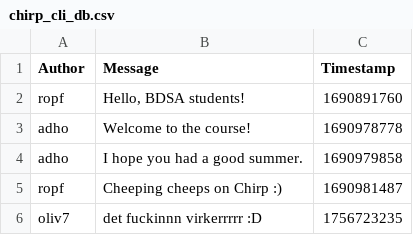
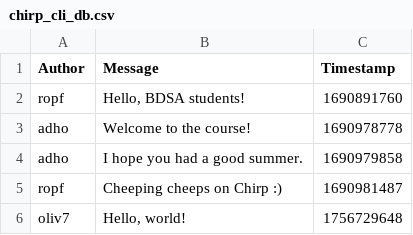
Before and after one commit to ITU-BDSA2025-GROUP18/Chirp.CLI, a CSV file: chirp_cli_db.csv, drawn as a sheet.

Commit message:
Write hotfix
Fikset writing til csv-filen -- nu kommer hver ny tweet på en ny linje i filen, hence virker alt efter planen

```diff
--- a/chirp_cli_db.csv
+++ b/chirp_cli_db.csv
@@ -5,2 +5,2 @@ adho,"I hope you had a good summer.",1690979858
 ropf,"Cheeping cheeps on Chirp :)",1690981487
-oliv7,"det fuckinnn virkerrrrr :D",1756723235
+oliv7,"Hello, world!",1756729648
```
Also changed, not shown: 1 other file.
